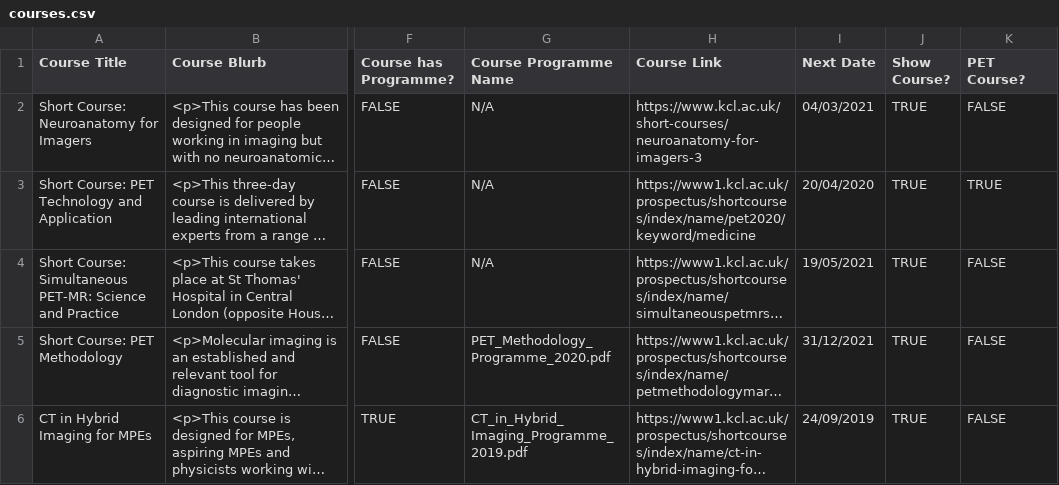
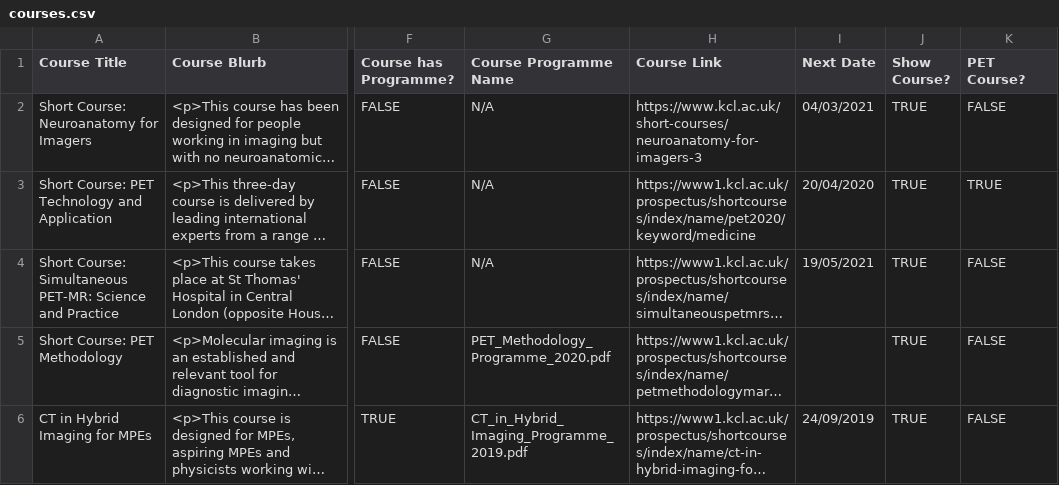
Before and after one commit to sarahmaygould/PETCentre, a CSV file: Courses/courses.csv, drawn as a sheet; only a part is shown, gaps mark what is left out; long unchanged cells end in …; the diff names each change by its address in the sheet, - before the commit and + after, or states it on an @@ line.

Commit message:
Courses page updates to make normal dates optional

```diff
--- a/Courses/courses.csv
+++ b/Courses/courses.csv
-I5 (Next Date): 31/12/2021
+I5 (Next Date): (empty)
```
